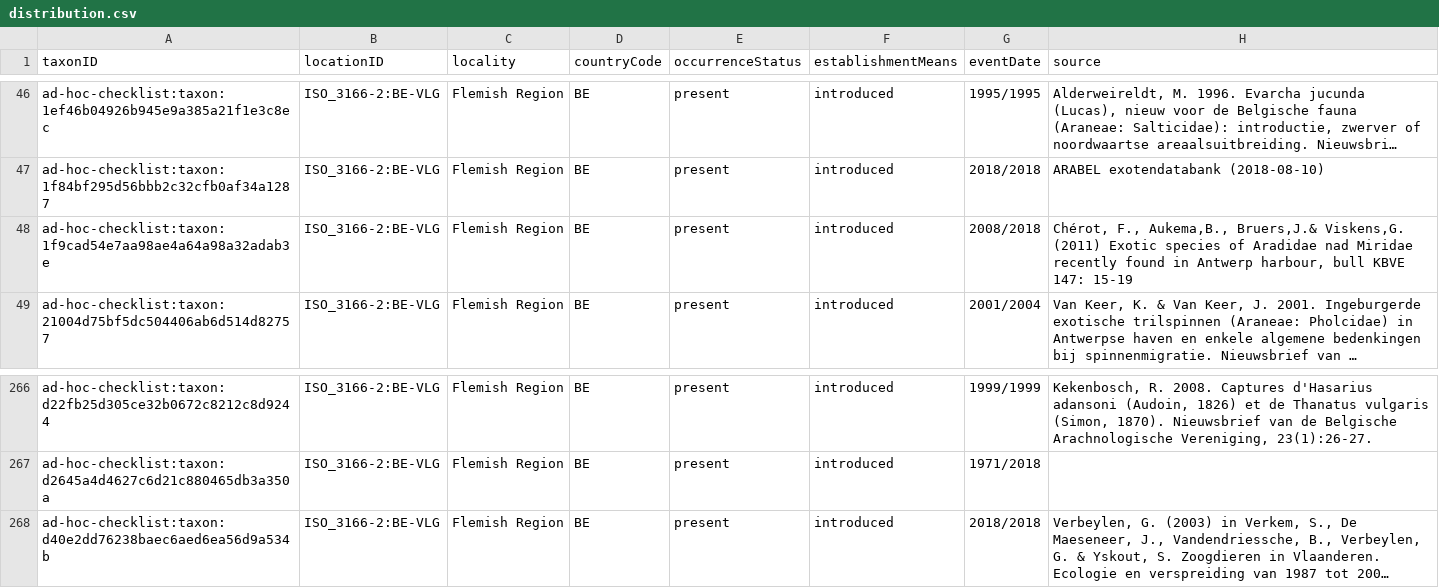
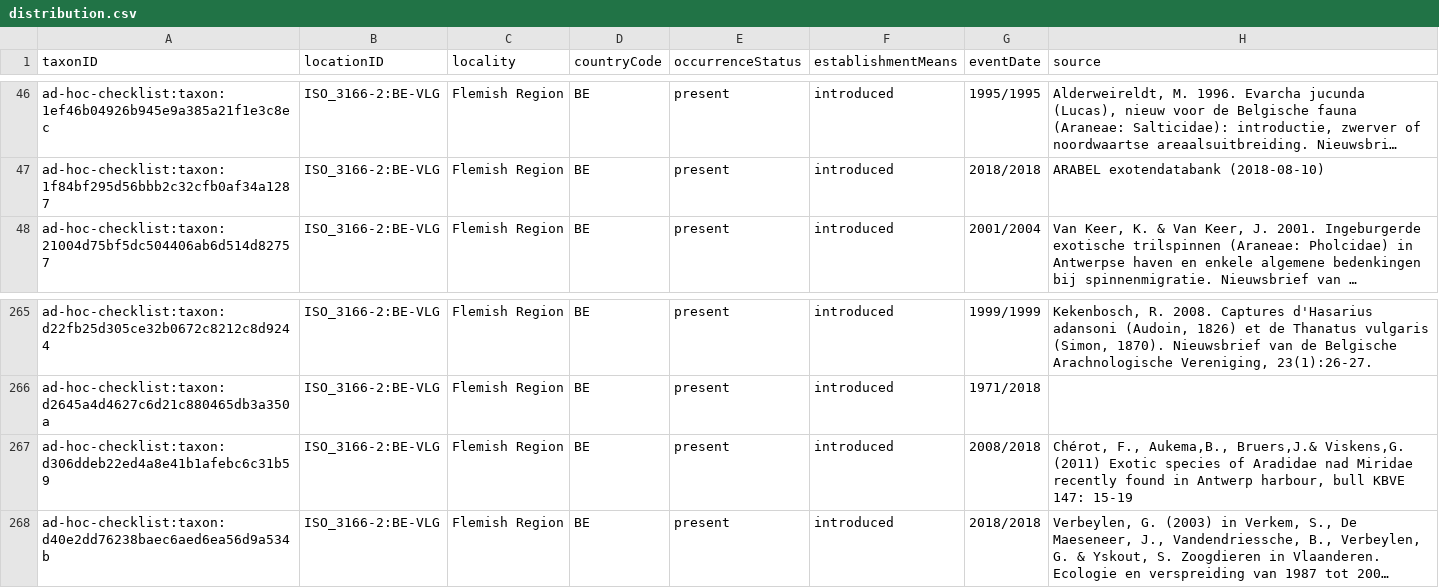
Before and after one commit to trias-project/ad-hoc-checklist, a CSV file: data/processed/distribution.csv, drawn as a sheet; only a part is shown, gaps mark what is left out; long unchanged cells end in …; removed rows and columns are numbered as before the commit, all else as after; the diff names each change by its address in the sheet, - before the commit and + after, or states it on an @@ line.

```diff
--- a/data/processed/distribution.csv
+++ b/data/processed/distribution.csv
-row 48: ad-hoc-checklist:taxon:1f9cad54e7aa98ae4a64a98a32adab3e | ISO_3166-2:BE-VLG | Flemish Region | BE | present | introduced | 2008/2018 | Chérot, F., Aukema,B., Bruers,J.& Viskens,G. (2011) Exotic species of Aradidae nad Miridae recently found in Antwerp harbour, bull KBVE 147: 15-19
+row 267: ad-hoc-checklist:taxon:d306ddeb22ed4a8e41b1afebc6c31b59 | ISO_3166-2:BE-VLG | Flemish Region | BE | present | introduced | 2008/2018 | Chérot, F., Aukema,B., Bruers,J.& Viskens,G. (2011) Exotic species of Aradidae nad Miridae recently found in Antwerp harbour, bull KBVE 147: 15-19
```
Also changed, not shown: data/processed/references.csv, data/processed/speciesprofile.csv, 3 other files.
